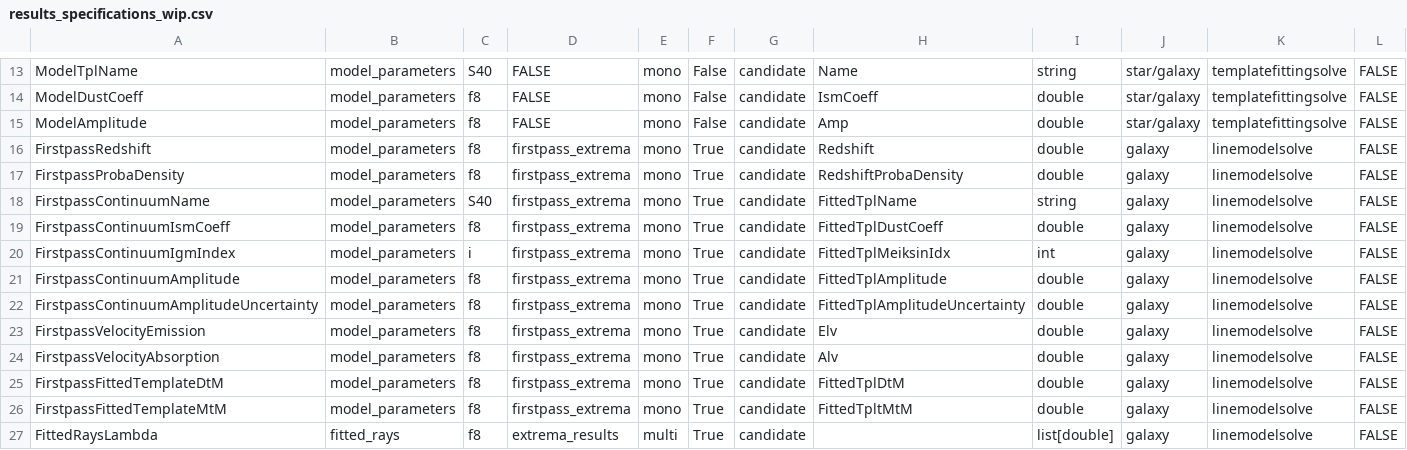
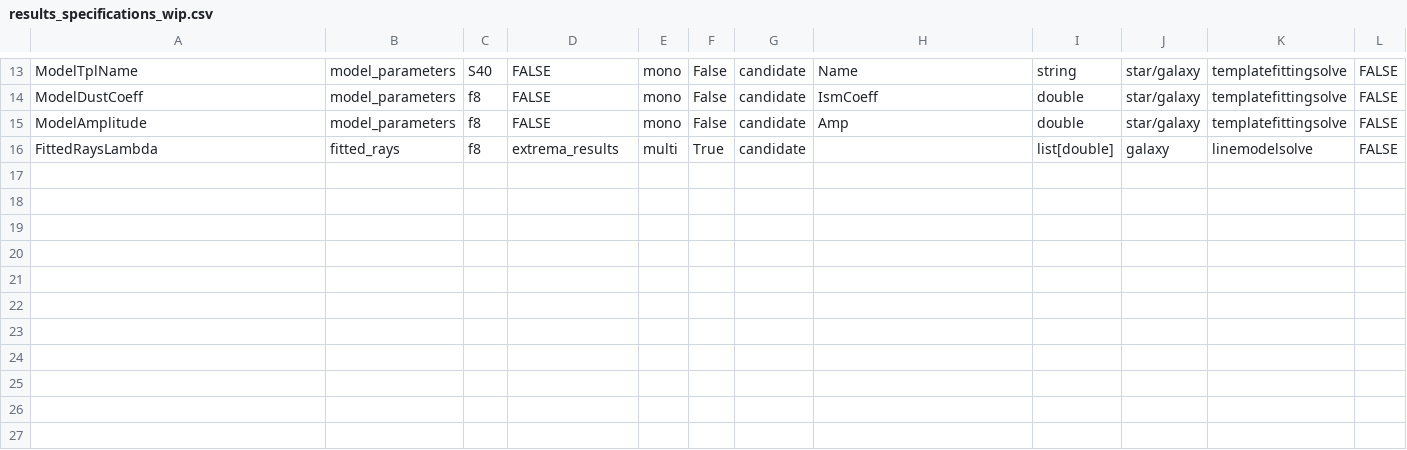
Before and after one commit to Subaru-PFS/drp_1d, a CSV file: pylibamazed/auxdir/pylibamazed/results_specifications_wip.csv, drawn as a sheet; only a part is shown, gaps mark what is left out.

Commit message:
Save combined results from the two FirstPasses

```diff
--- a/pylibamazed/auxdir/pylibamazed/results_specifications_wip.csv
+++ b/pylibamazed/auxdir/pylibamazed/results_specifications_wip.csv
@@ -15,13 +15,2 @@ ModelDustCoeff	model_parameters	f8	FALSE	mono	False	candidate	IsmCoeff	double	st
 ModelAmplitude	model_parameters	f8	FALSE	mono	False	candidate	Amp	double	star/galaxy	templatefittingsolve	FALSE
-FirstpassRedshift	model_parameters	f8	firstpass_extrema	mono	True	candidate	Redshift	double	galaxy	linemodelsolve	FALSE
-FirstpassProbaDensity	model_parameters	f8	firstpass_extrema	mono	True	candidate	RedshiftProbaDensity	double	galaxy	linemodelsolve	FALSE
-FirstpassContinuumName	model_parameters	S40	firstpass_extrema	mono	True	candidate	FittedTplName	string	galaxy	linemodelsolve	FALSE
-FirstpassContinuumIsmCoeff	model_parameters	f8	firstpass_extrema	mono	True	candidate	FittedTplDustCoeff	double	galaxy	linemodelsolve	FALSE
-FirstpassContinuumIgmIndex	model_parameters	i	firstpass_extrema	mono	True	candidate	FittedTplMeiksinIdx	int	galaxy	linemodelsolve	FALSE
-FirstpassContinuumAmplitude	model_parameters	f8	firstpass_extrema	mono	True	candidate	FittedTplAmplitude	double	galaxy	linemodelsolve	FALSE
-FirstpassContinuumAmplitudeUncertainty	model_parameters	f8	firstpass_extrema	mono	True	candidate	FittedTplAmplitudeUncertainty	double	galaxy	linemodelsolve	FALSE
-FirstpassVelocityEmission	model_parameters	f8	firstpass_extrema	mono	True	candidate	Elv	double	galaxy	linemodelsolve	FALSE
-FirstpassVelocityAbsorption	model_parameters	f8	firstpass_extrema	mono	True	candidate	Alv	double	galaxy	linemodelsolve	FALSE
-FirstpassFittedTemplateDtM	model_parameters	f8	firstpass_extrema	mono	True	candidate	FittedTplDtM	double	galaxy	linemodelsolve	FALSE
-FirstpassFittedTemplateMtM	model_parameters	f8	firstpass_extrema	mono	True	candidate	FittedTpltMtM	double	galaxy	linemodelsolve	FALSE
 FittedRaysLambda	fitted_rays	f8	extrema_results	multi	True	candidate		list[double]	galaxy	linemodelsolve	FALSE
```
Also changed, not shown: 3 other files.
